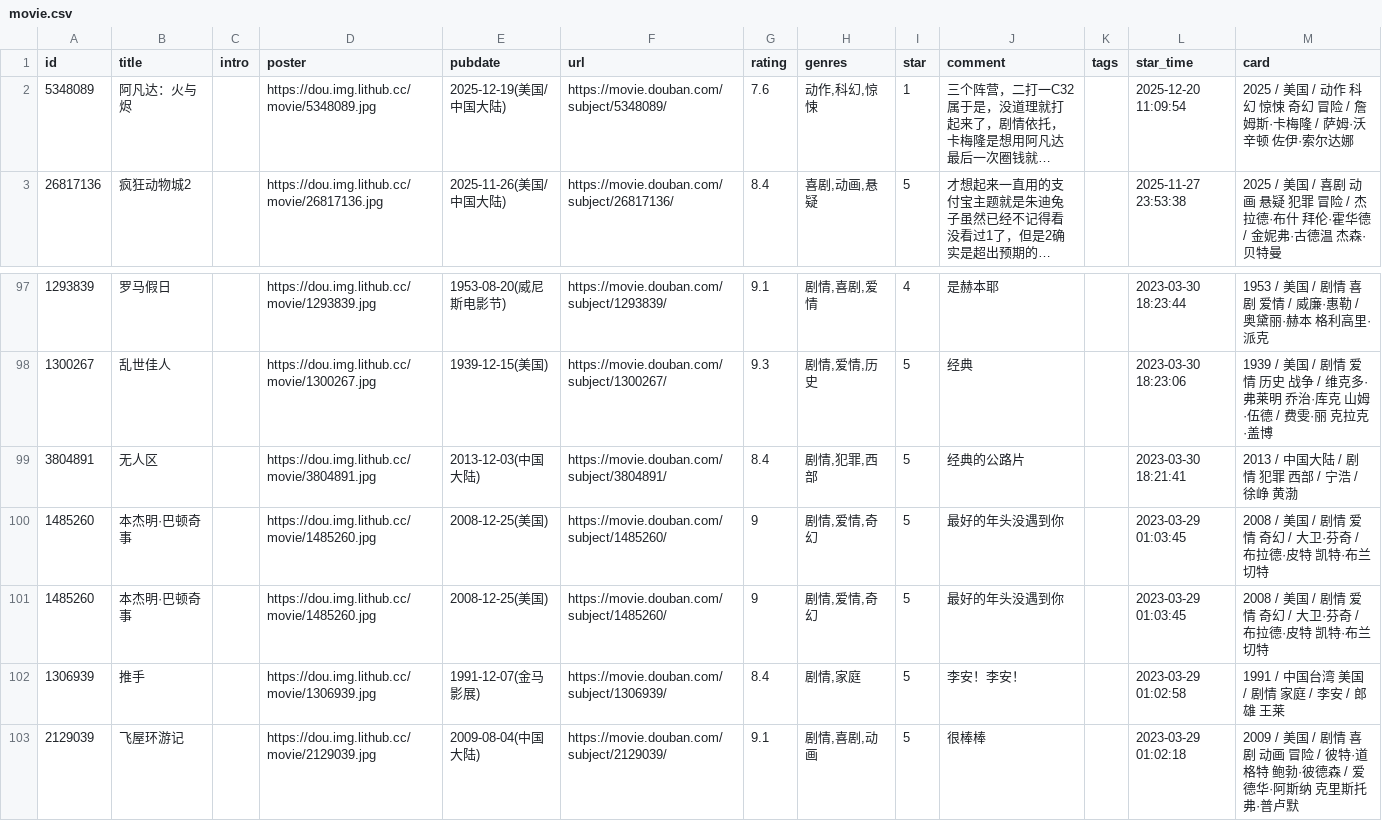
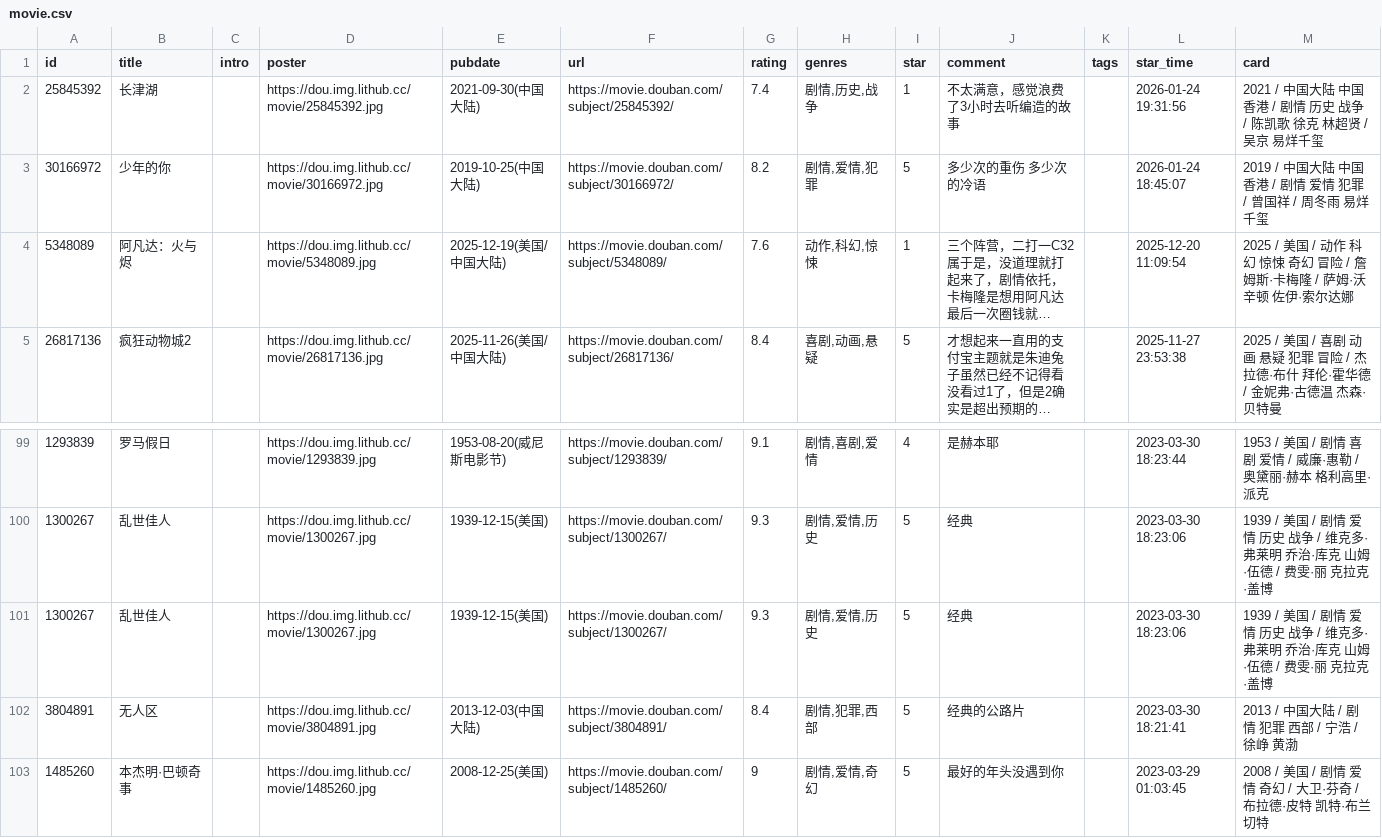
Before and after one commit to BachWV/gh-action-movie, a CSV file: movie.csv, drawn as a sheet; only a part is shown, gaps mark what is left out; the shorter side is filled out with more unchanged rows; long unchanged cells end in …; removed rows and columns are numbered as before the commit, all else as after; the diff names each change by its address in the sheet, - before the commit and + after, or states it on an @@ line.

Commit message:
update douban

```diff
--- a/movie.csv
+++ b/movie.csv
+row 2: 25845392 | 长津湖 |  | https://dou.img.lithub.cc/movie/25845392.jpg | 2021-09-30(中国大陆) | https://movie.douban.com/subject/25845392/ | 7.4 | 剧情,历史,战争 | 1 | 不太满意，感觉浪费了3小时去听编造的故事 |  | 2026-01-24 19:31:56 | 2021 / 中国大陆 中国香港 / 剧情 历史 战争 / 陈凯歌 徐克 林超贤 / 吴京 易烊千玺
+row 3: 30166972 | 少年的你 |  | https://dou.img.lithub.cc/movie/30166972.jpg | 2019-10-25(中国大陆) | https://movie.douban.com/subject/30166972/ | 8.2 | 剧情,爱情,犯罪 | 5 | 多少次的重伤 多少次的冷语 |  | 2026-01-24 18:45:07 | 2019 / 中国大陆 中国香港 / 剧情 爱情 犯罪 / 曾国祥 / 周冬雨 易烊千玺
+row 101: 1300267 | 乱世佳人 |  | https://dou.img.lithub.cc/movie/1300267.jpg | 1939-12-15(美国) | https://movie.douban.com/subject/1300267/ | 9.3 | 剧情,爱情,历史 | 5 | 经典 |  | 2023-03-30 18:23:06 | 1939 / 美国 / 剧情 爱情 历史 战争 / 维克多·弗莱明 乔治·库克 山姆·伍德 / 费雯·丽 克拉克·盖博
-row 100: 1485260 | 本杰明·巴顿奇事 |  | https://dou.img.lithub.cc/movie/1485260.jpg | 2008-12-25(美国) | https://movie.douban.com/subject/1485260/ | 9 | 剧情,爱情,奇幻 | 5 | 最好的年头没遇到你 |  | 2023-03-29 01:03:45 | 2008 / 美国 / 剧情 爱情 奇幻 / 大卫·芬奇 / 布拉德·皮特 凯特·布兰切特
```
